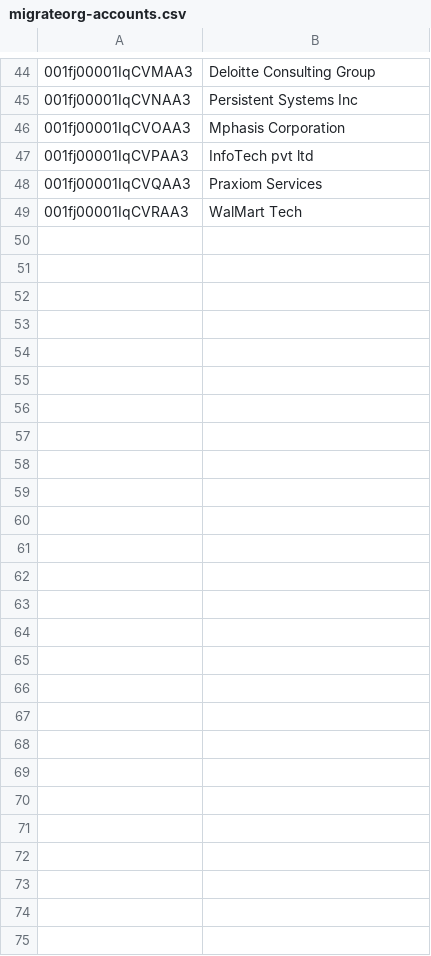
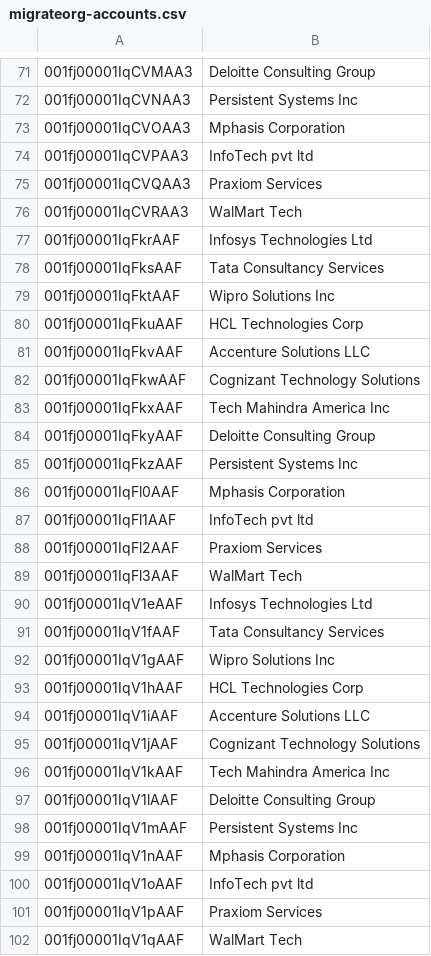
Before and after one commit to Radhika-C3/salesforce-data-migration, a CSV file: migrateorg-accounts.csv, drawn as a sheet; only a part is shown, gaps mark what is left out; the diff covers the shown part only; the diff names each change by its address in the sheet, - before the commit and + after, or states it on an @@ line.

```diff
--- a/migrateorg-accounts.csv
+++ b/migrateorg-accounts.csv
+row 77: 001fj00001IqFkrAAF | Infosys Technologies Ltd
+row 78: 001fj00001IqFksAAF | Tata Consultancy Services
+row 79: 001fj00001IqFktAAF | Wipro Solutions Inc
+row 80: 001fj00001IqFkuAAF | HCL Technologies Corp
+row 81: 001fj00001IqFkvAAF | Accenture Solutions LLC
+row 82: 001fj00001IqFkwAAF | Cognizant Technology Solutions
+row 83: 001fj00001IqFkxAAF | Tech Mahindra America Inc
+row 84: 001fj00001IqFkyAAF | Deloitte Consulting Group
+row 85: 001fj00001IqFkzAAF | Persistent Systems Inc
+row 86: 001fj00001IqFl0AAF | Mphasis Corporation
+row 87: 001fj00001IqFl1AAF | InfoTech pvt ltd
+row 88: 001fj00001IqFl2AAF | Praxiom Services
+row 89: 001fj00001IqFl3AAF | WalMart Tech
+row 90: 001fj00001IqV1eAAF | Infosys Technologies Ltd
+row 91: 001fj00001IqV1fAAF | Tata Consultancy Services
+row 92: 001fj00001IqV1gAAF | Wipro Solutions Inc
+row 93: 001fj00001IqV1hAAF | HCL Technologies Corp
+row 94: 001fj00001IqV1iAAF | Accenture Solutions LLC
+row 95: 001fj00001IqV1jAAF | Cognizant Technology Solutions
+row 96: 001fj00001IqV1kAAF | Tech Mahindra America Inc
+row 97: 001fj00001IqV1lAAF | Deloitte Consulting Group
+row 98: 001fj00001IqV1mAAF | Persistent Systems Inc
+row 99: 001fj00001IqV1nAAF | Mphasis Corporation
+row 100: 001fj00001IqV1oAAF | InfoTech pvt ltd
+row 101: 001fj00001IqV1pAAF | Praxiom Services
+row 102: 001fj00001IqV1qAAF | WalMart Tech
```
Also changed, not shown: 27 added rows elsewhere in this file, accounts.csv, contacts-with-account.csv, 2 other files.
